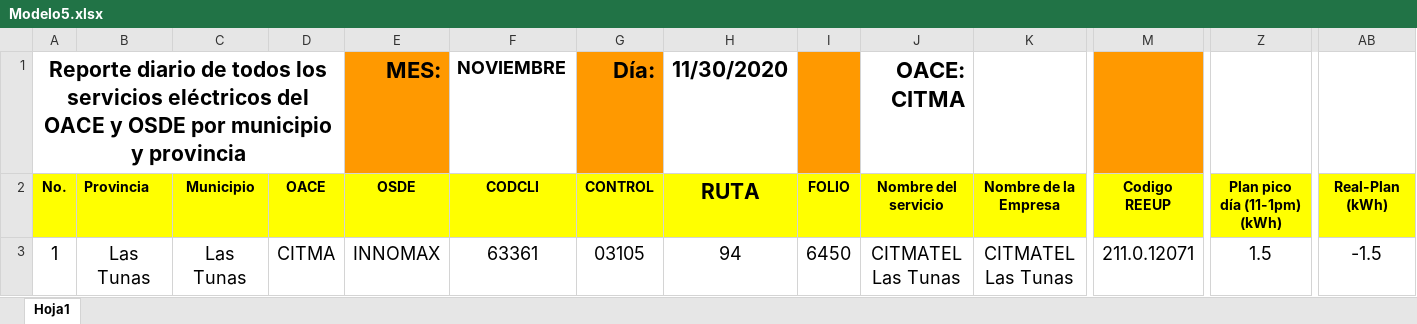
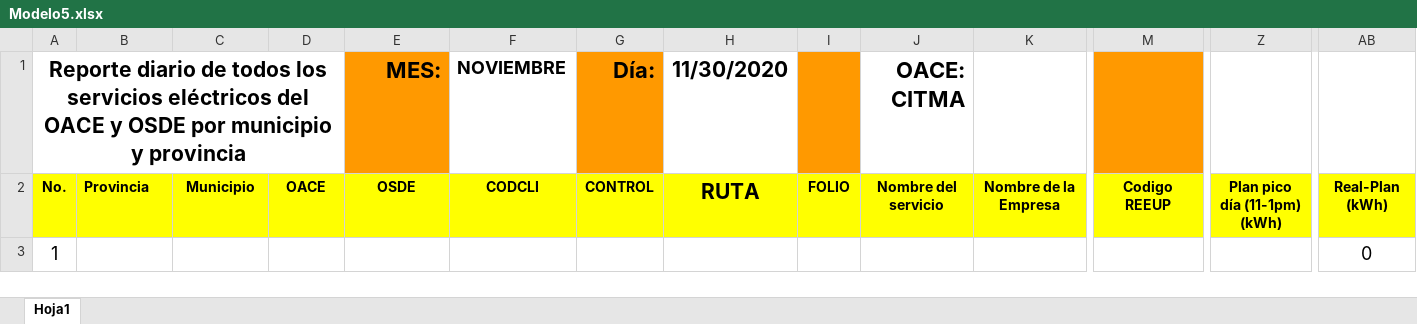
Before and after one commit to RoWEN-FCUB/Client, an Excel workbook: src/assets/Modelo5.xlsx, sheet Hoja1, drawn as a sheet; only a part is shown, gaps mark what is left out; values as stored, in another font and other column widths than the file's, no borders; the diff covers the shown part only; the diff names each change by its address in the sheet, - before the commit and + after, or states it on an @@ line.

```diff
--- a/src/assets/Modelo5.xlsx (sheet Hoja1)
+++ b/src/assets/Modelo5.xlsx (sheet Hoja1)
-B3: Las Tunas
+B3: (empty)
-C3: Las Tunas
+C3: (empty)
-D3: CITMA
+D3: (empty)
-E3: INNOMAX
+E3: (empty)
-F3: 63361
+F3: (empty)
-G3: 03105
+G3: (empty)
-H3: 94
+H3: (empty)
-I3: 6450
+I3: (empty)
-J3: CITMATEL Las Tunas
+J3: (empty)
-K3: CITMATEL Las Tunas
+K3: (empty)
-M3: 211.0.12071
+M3: (empty)
-Z3: 1.5
+Z3: (empty)
-AB3: -1.5
+AB3: 0
```
Also changed, not shown: 8 edited cells elsewhere in this sheet, 8 other files.
